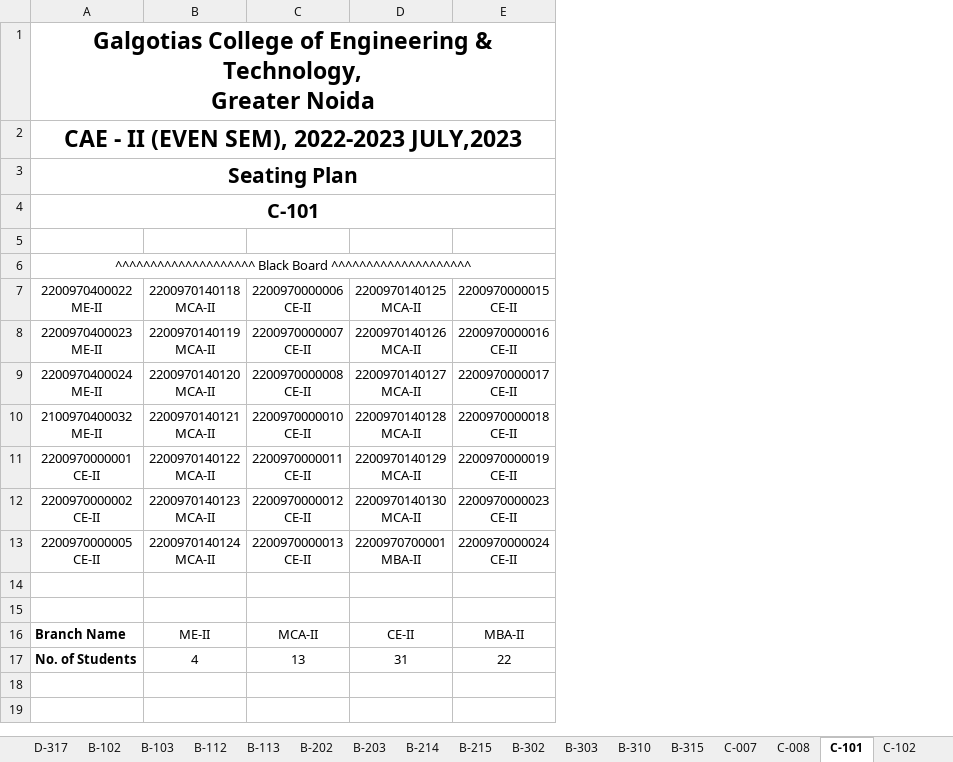
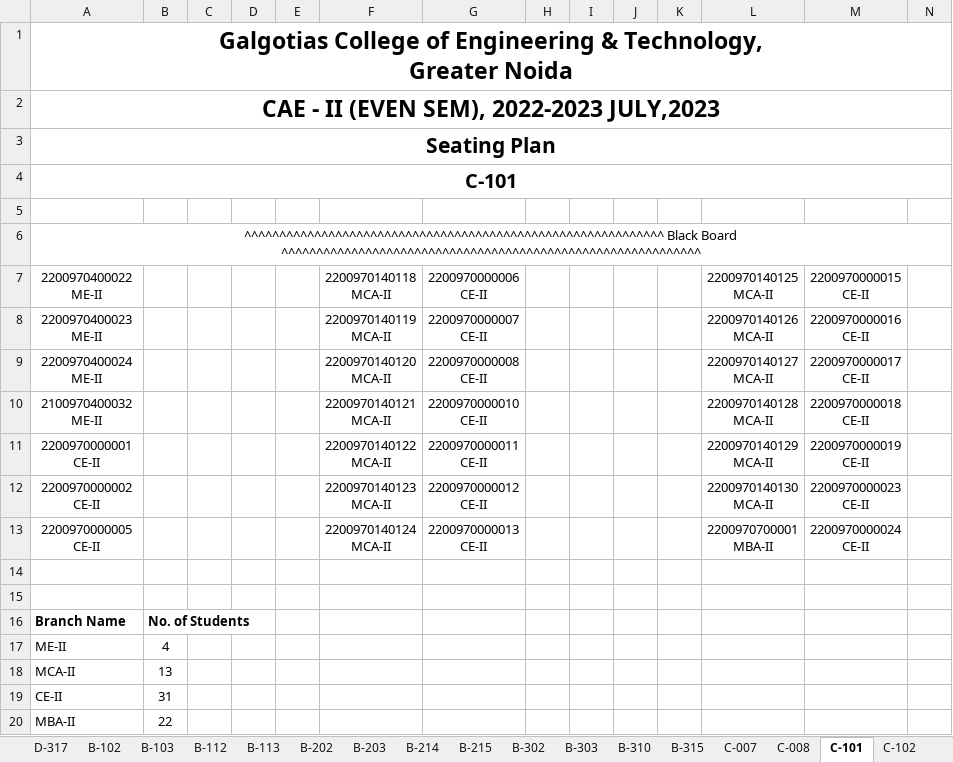
Before and after one commit to ankita311/new-major-project, an Excel workbook: backend/seating_plan.xlsx, sheet C-101, drawn as a sheet; only a part is shown; values as stored, in another font and other column widths than the file's, no borders; removed rows and columns are numbered as before the commit, all else as after; rows hold the shown columns only; the diff covers the shown part only; the diff names each change by its address in the sheet, - before the commit and + after, or states it on an @@ line.

```diff
--- a/backend/seating_plan.xlsx (sheet C-101)
+++ b/backend/seating_plan.xlsx (sheet C-101)
+column B, row 16: No. of Students
+column C, empty
+column D, empty
+column E, empty
+column H, empty
+column I, empty
+column J, empty
+column K, empty
+column N, empty
-A6 (2200970400022 ME-II): ^^^^^^^^^^^^^^^^^^^^ Black Board ^^^^^^^^^^^^^^^^^^^^
+A6 (2200970400022 ME-II): ^^^^^^^^^^^^^^^^^^^^^^^^^^^^^^^^^^^^^^^^^^^^^^^^^^^^^^^^^^^^ Black Board ^^^^^^^^^^^^^^^^^^^^^^^^^^^^^^^^^^^^^^^^^^^^^^^^^^^^^^^^^^^^
-F16 (2200970140118 MCA-II): ME-II
+F16 (2200970140118 MCA-II): (empty)
-G16 (2200970000006 CE-II): MCA-II
+G16 (2200970000006 CE-II): (empty)
-L16 (2200970140125 MCA-II): CE-II
+L16 (2200970140125 MCA-II): (empty)
-M16 (2200970000015 CE-II): MBA-II
+M16 (2200970000015 CE-II): (empty)
-row 17: No. of Students | 4 | 13 | 31 | 22
+row 17: ME-II | 4
+row 18: MCA-II | 13
+row 19: CE-II | 31
+row 20: MBA-II | 22
```
Also changed, not shown: 11 added columns elsewhere in this sheet, sheet C-102, sheet B-303, sheet D-205, sheet D-203, sheet D-316, sheet B-113, 28 more sheets, 4 other files.
